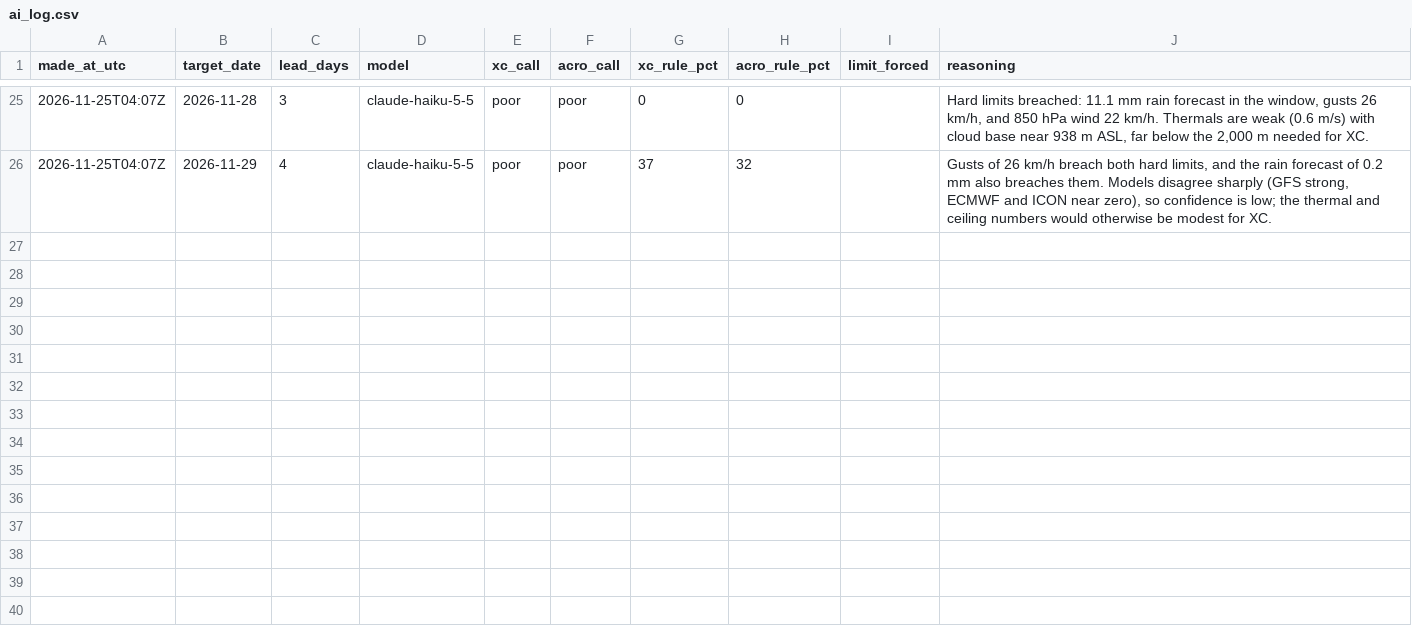
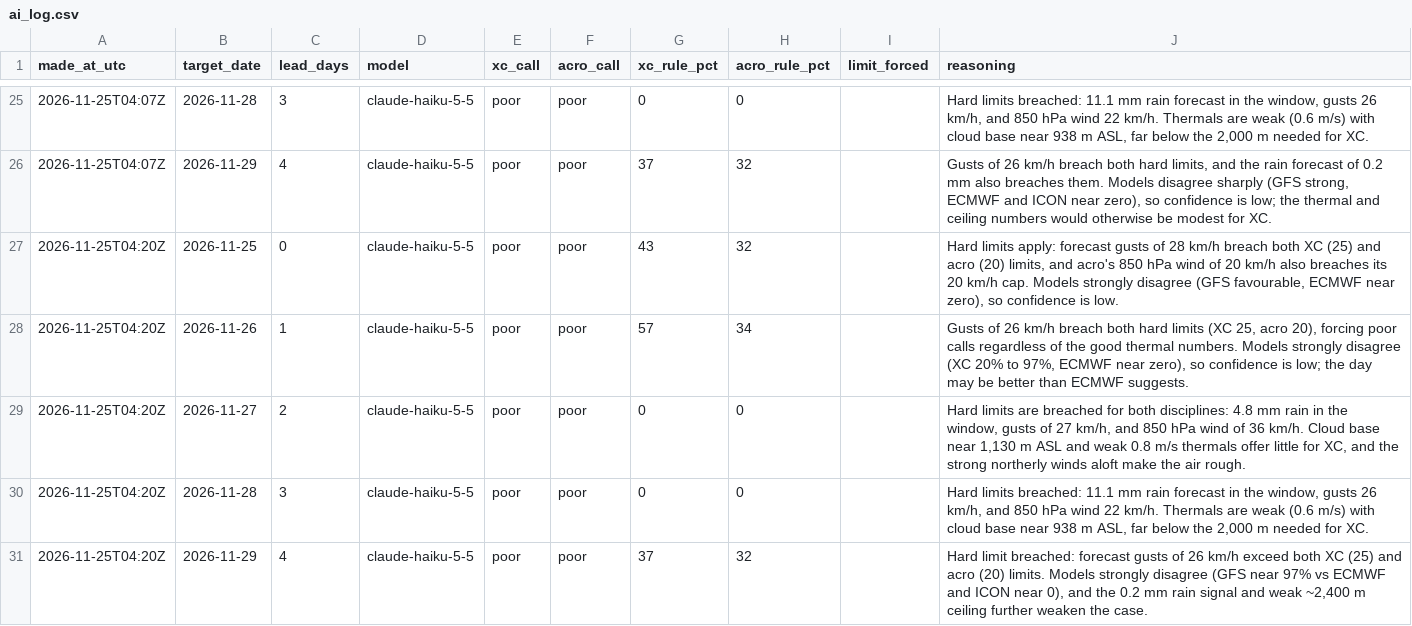
Before and after one commit to fabesgl/paragliding-forecast, a CSV file: predictions/ai_log.csv, drawn as a sheet; only a part is shown, gaps mark what is left out.

```diff
--- a/predictions/ai_log.csv
+++ b/predictions/ai_log.csv
@@ -26 +26,6 @@ made_at_utc,target_date,lead_days,model,xc_call,acro_call,xc_rule_pct,acro_rule_
 2026-11-25T04:07Z,2026-11-29,4,claude-haiku-5-5,poor,poor,37,32,,"Gusts of 26 km/h breach both hard limits, and the rain forecast of 0.2 mm also breaches them. Models disagree sharply (GFS strong, ECMWF and ICON near zero), so confidence is low; the thermal and ceiling numbers would otherwise be modest for XC."
+2026-11-25T04:20Z,2026-11-25,0,claude-haiku-5-5,poor,poor,43,32,,"Hard limits apply: forecast gusts of 28 km/h breach both XC (25) and acro (20) limits, and acro's 850 hPa wind of 20 km/h also breaches its 20 km/h cap. Models strongly disagree (GFS favourable, ECMWF near zero), so confidence is low."
+2026-11-25T04:20Z,2026-11-26,1,claude-haiku-5-5,poor,poor,57,34,,"Gusts of 26 km/h breach both hard limits (XC 25, acro 20), forcing poor calls regardless of the good thermal numbers. Models strongly disagree (XC 20% to 97%, ECMWF near zero), so confidence is low; the day may be better than ECMWF suggests."
+2026-11-25T04:20Z,2026-11-27,2,claude-haiku-5-5,poor,poor,0,0,,"Hard limits are breached for both disciplines: 4.8 mm rain in the window, gusts of 27 km/h, and 850 hPa wind of 36 km/h. Cloud base near 1,130 m ASL and weak 0.8 m/s thermals offer little for XC, and the strong northerly winds aloft make the air rough."
+2026-11-25T04:20Z,2026-11-28,3,claude-haiku-5-5,poor,poor,0,0,,"Hard limits breached: 11.1 mm rain forecast in the window, gusts 26 km/h, and 850 hPa wind 22 km/h. Thermals are weak (0.6 m/s) with cloud base near 938 m ASL, far below the 2,000 m needed for XC."
+2026-11-25T04:20Z,2026-11-29,4,claude-haiku-5-5,poor,poor,37,32,,"Hard limit breached: forecast gusts of 26 km/h exceed both XC (25) and acro (20) limits. Models strongly disagree (GFS near 97% vs ECMWF and ICON near 0), and the 0.2 mm rain signal and weak ~2,400 m ceiling further weaken the case."
```
Also changed, not shown: model_runs/log.csv, predictions/log.csv, 4 other files.
